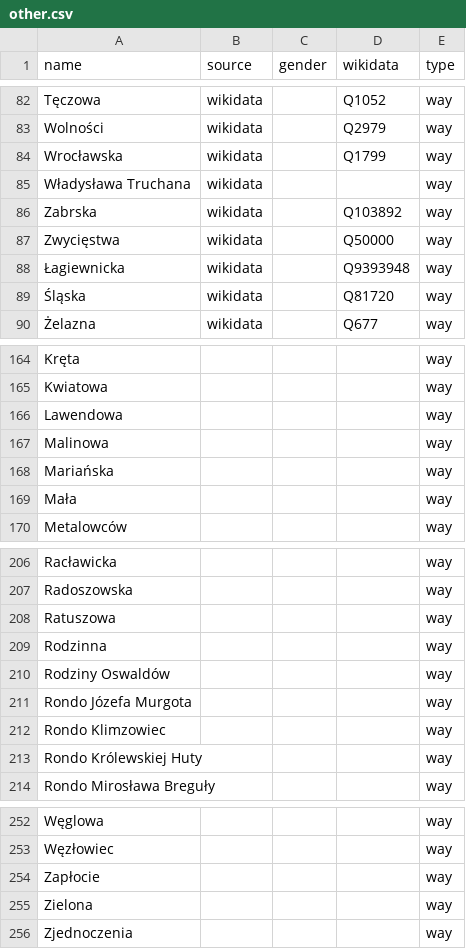
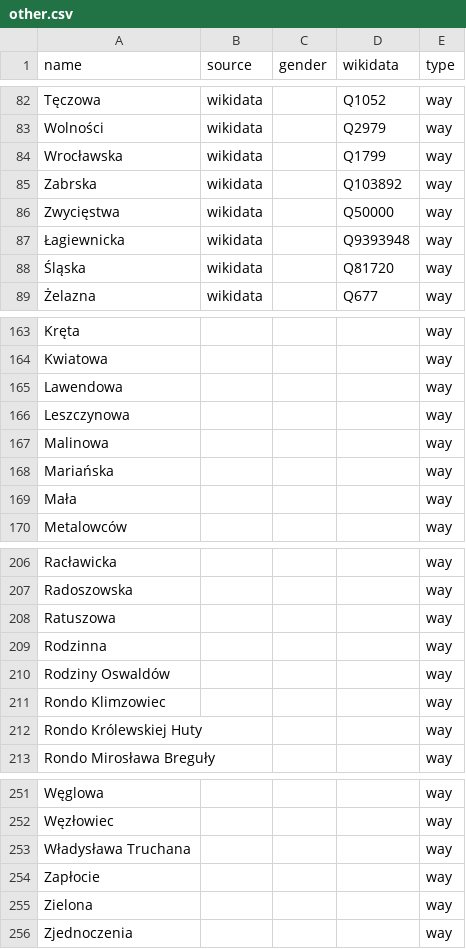
Before and after one commit to EqualStreetNames/equalstreetnames-chorzow, a CSV file: data/other.csv, drawn as a sheet; only a part is shown, gaps mark what is left out; removed rows and columns are numbered as before the commit, all else as after; the diff names each change by its address in the sheet, - before the commit and + after, or states it on an @@ line.

```diff
--- a/data/other.csv
+++ b/data/other.csv
-row 85: Władysława Truchana | wikidata |  |  | way
+row 166: Leszczynowa |  |  |  | way
-row 211: Rondo Józefa Murgota |  |  |  | way
+row 253: Władysława Truchana |  |  |  | way
```
Also changed, not shown: data/gender.csv, 3 other files.
